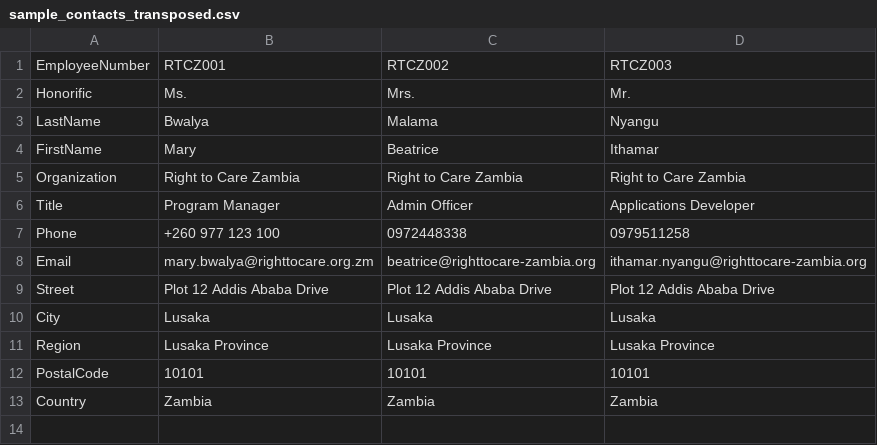
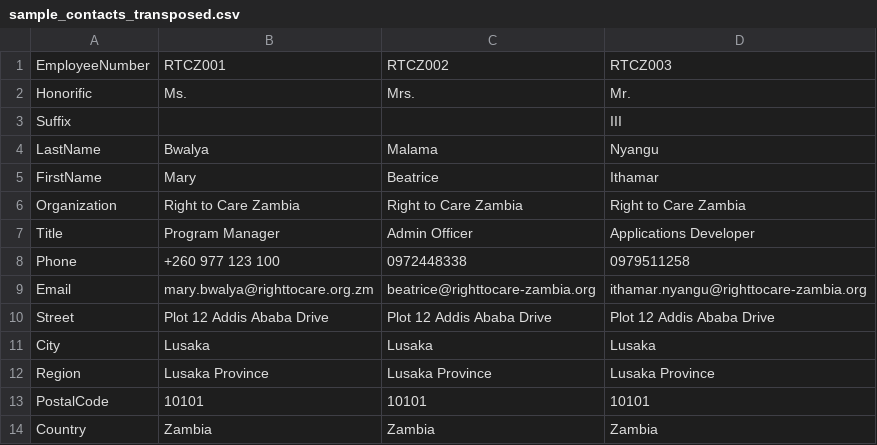
Before and after one commit to IthamarNyangu/Digital_Business_Card_System, a CSV file: public/downloads/sample_contacts_transposed.csv, drawn as a sheet; the diff names each change by its address in the sheet, - before the commit and + after, or states it on an @@ line.

Commit message:
Feat (suffix implementation): - optional Suffix field added to the single-contact form in form.php - optional Suffix row added to CSV import parsing in TransposedCsvImportService.php - vCard mapping now includes suffix properly in VcardService.php - results/export name displays now include suffix where present - schema, seed data, sample CSV, and docs were updated too

```diff
--- a/public/downloads/sample_contacts_transposed.csv
+++ b/public/downloads/sample_contacts_transposed.csv
+row 3: Suffix |  |  | III
```
Also changed, not shown: 14 other files.
